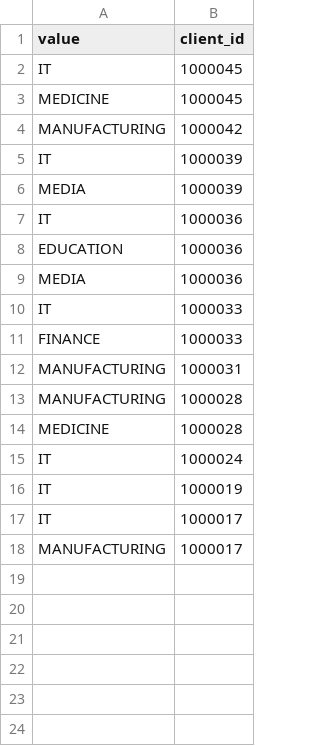
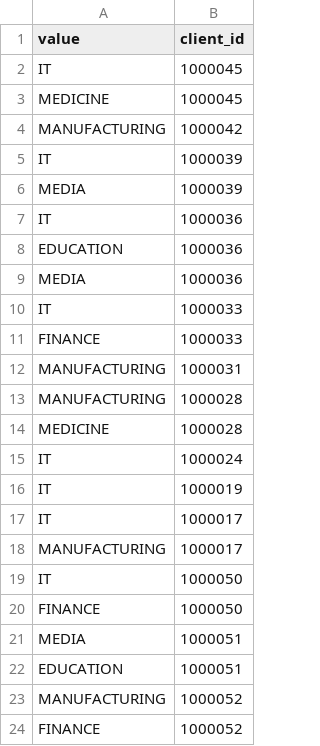
Before and after one commit to CX-Box/cxbox-demo, a CSV file: src/main/resources/db/data/FIELD_OF_ACTIVITY.csv, drawn as a sheet; the diff names each change by its address in the sheet, - before the commit and + after, or states it on an @@ line.

```diff
--- a/src/main/resources/db/data/FIELD_OF_ACTIVITY.csv
+++ b/src/main/resources/db/data/FIELD_OF_ACTIVITY.csv
+row 19: IT | 1000050
+row 20: FINANCE | 1000050
+row 21: MEDIA | 1000051
+row 22: EDUCATION | 1000051
+row 23: MANUFACTURING | 1000052
+row 24: FINANCE | 1000052
```
Also changed, not shown: src/main/resources/db/data/CLIENT.csv, src/main/resources/db/data/SALES.csv.
